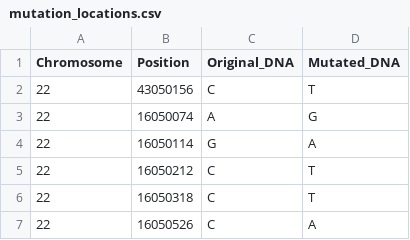
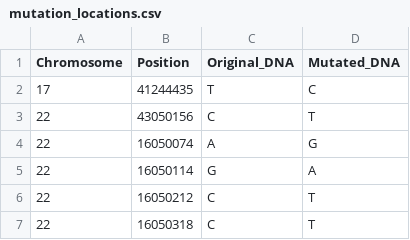
Before and after one commit to sanjay-gif245/Genomics-Dashboard, a CSV file: mutation_locations.csv, drawn as a sheet; only a part is shown; the shorter side is filled out with more unchanged rows.

Commit message:
Update mutation_locations.csv

```diff
--- a/mutation_locations.csv
+++ b/mutation_locations.csv
@@ -1,2 +1,3 @@
 Chromosome,Position,Original_DNA,Mutated_DNA
+17,41244435,T,C
 22,43050156,C,T
```
